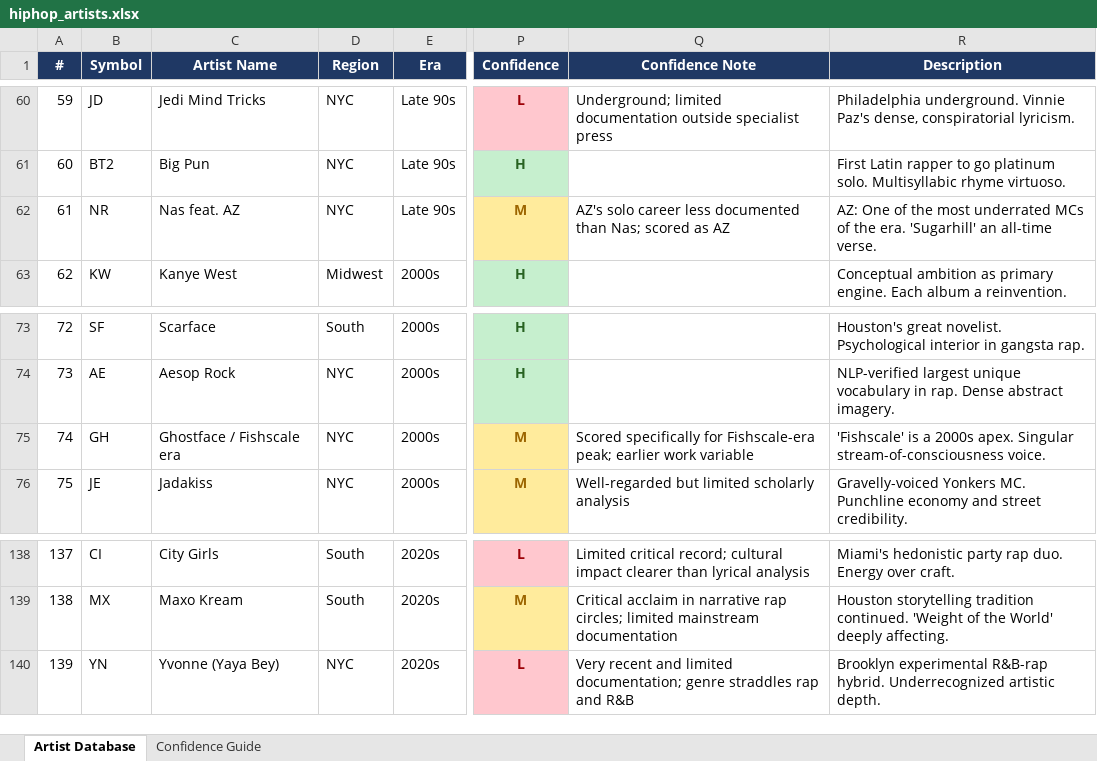
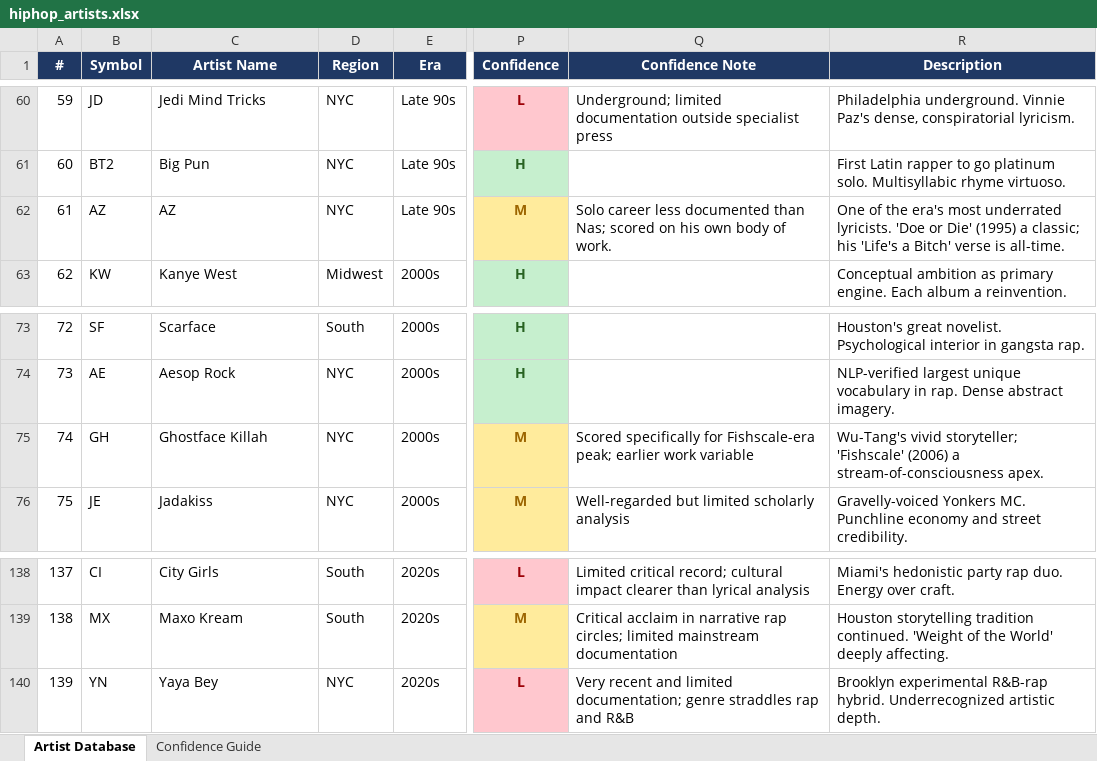
Before and after one commit to lwylie01/my-site, an Excel workbook: hiphop/data/hiphop_artists.xlsx, sheet Artist Database, drawn as a sheet; only a part is shown, gaps mark what is left out; values as stored, in another font and other column widths than the file's, no borders; the diff names each change by its address in the sheet, - before the commit and + after, or states it on an @@ line.

```diff
--- a/hiphop/data/hiphop_artists.xlsx (sheet Artist Database)
+++ b/hiphop/data/hiphop_artists.xlsx (sheet Artist Database)
-B62 (Symbol): NR
+B62 (Symbol): AZ
-C62 (Artist Name): Nas feat. AZ
+C62 (Artist Name): AZ
-Q62 (Confidence Note): AZ's solo career less documented than Nas; scored as AZ
+Q62 (Confidence Note): Solo career less documented than Nas; scored on his own body of work.
-R62 (Description): AZ: One of the most underrated MCs of the era. 'Sugarhill' an all-time verse.
+R62 (Description): One of the era's most underrated lyricists. 'Doe or Die' (1995) a classic; his 'Life's a Bitch' verse is all-time.
-C75 (Artist Name): Ghostface / Fishscale era
+C75 (Artist Name): Ghostface Killah
-R75 (Description): 'Fishscale' is a 2000s apex. Singular stream-of-consciousness voice.
+R75 (Description): Wu-Tang's vivid storyteller; 'Fishscale' (2006) a stream-of-consciousness apex.
-C140 (Artist Name): Yvonne (Yaya Bey)
+C140 (Artist Name): Yaya Bey
```
Also changed, not shown: 1 other file.
